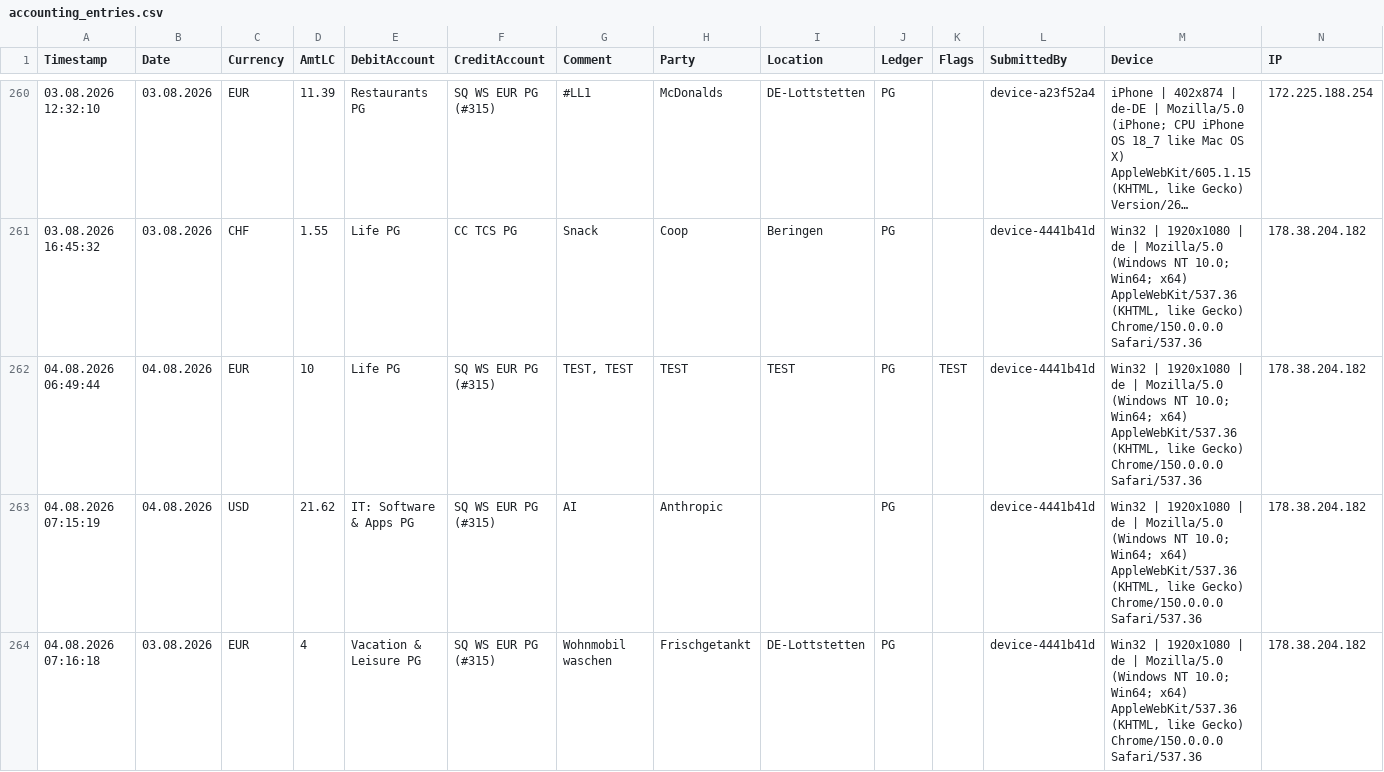
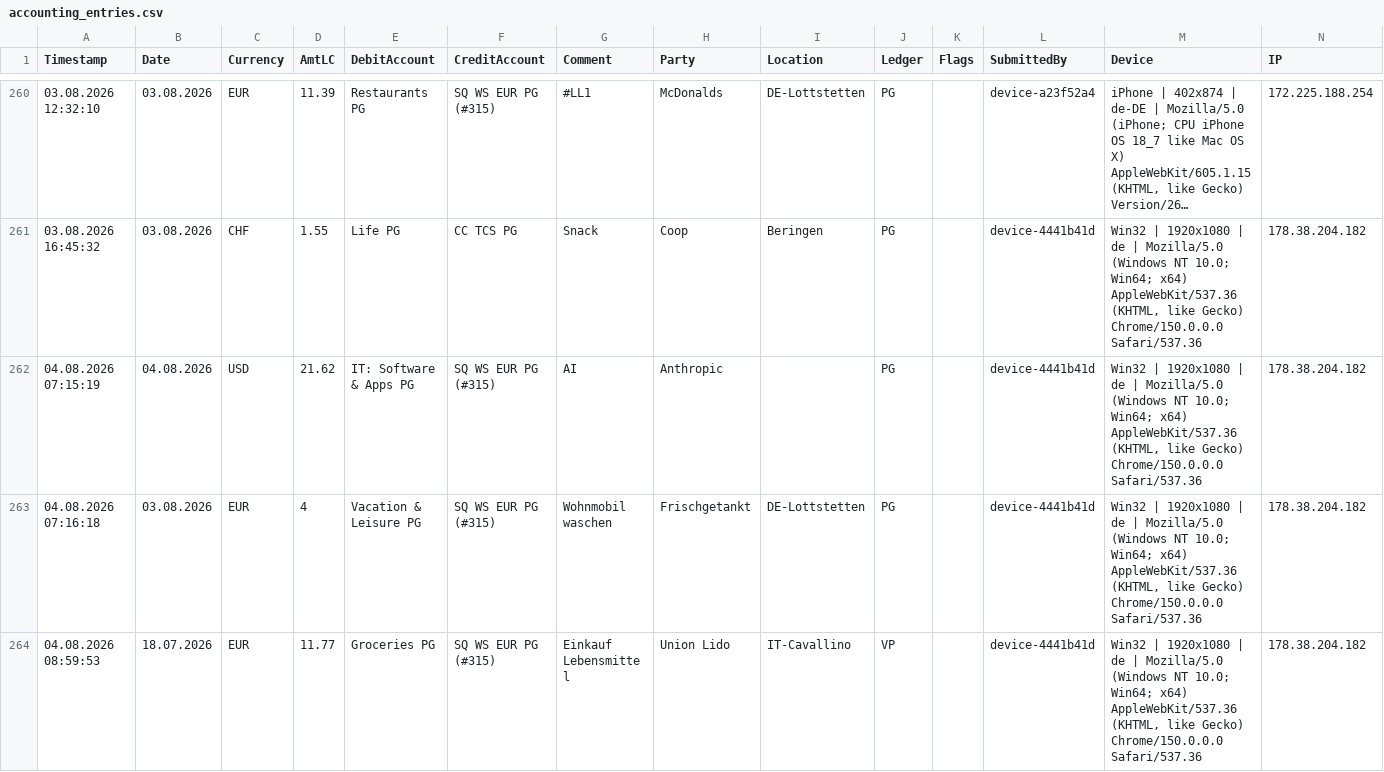
Before and after one commit to Munotstadt/accountingdatacollector, a CSV file: accounting_entries.csv, drawn as a sheet; only a part is shown, gaps mark what is left out; the shorter side is filled out with more unchanged rows; long unchanged cells end in …; rows hold the shown columns only; the diff names each change by its address in the sheet, - before the commit and + after, or states it on an @@ line.

Commit message:
Delete ledger entry 04.08.2026 · Life PG / SQ WS EUR PG (#315) via Raw Editor

```diff
--- a/accounting_entries.csv
+++ b/accounting_entries.csv
-row 262: 04.08.2026 06:49:44 | 04.08.2026 | EUR | 10 | Life PG | SQ WS EUR PG (#315) | TEST, TEST | TEST | TEST | PG | TEST | device-4441b41d | Win32 | 1920x1080 | de | Mozilla/5.0 (Windows NT 10.0; Win64; x64) AppleWebKit/537.36 (KHTML, like Gecko) Chrome/150.0.0.0 Safari/537.36 | 178.38.204.182
```
